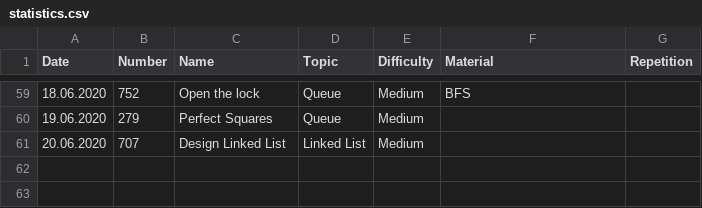
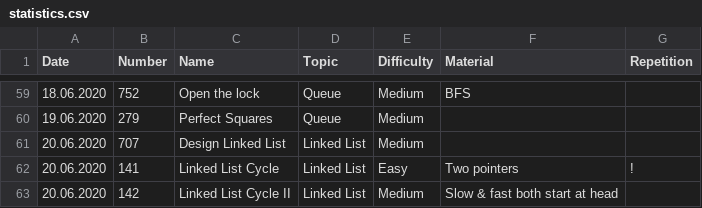
Before and after one commit to ivantishchenko/computer-science, a CSV file: leetCode/statistics.csv, drawn as a sheet; only a part is shown, gaps mark what is left out.

Commit message:
Started solving two pointers

```diff
--- a/leetCode/statistics.csv
+++ b/leetCode/statistics.csv
@@ -61 +61,3 @@ Date,Number,Name,Topic,Difficulty,Material,Repetition
 20.06.2020,707,Design Linked List,Linked List,Medium,,
+20.06.2020,141,Linked List Cycle,Linked List,Easy,Two pointers,!
+20.06.2020,142,Linked List Cycle II,Linked List,Medium,Slow & fast both start at head ,
```
Also changed, not shown: 2 other files.
